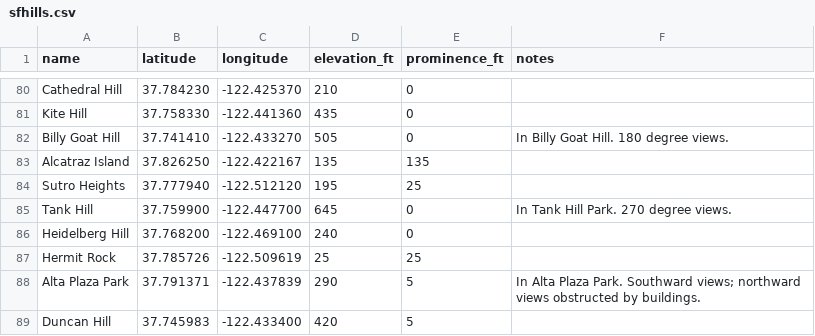
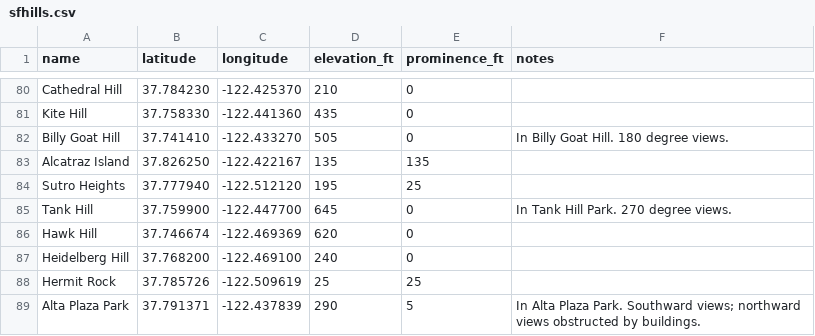
Before and after one commit to The-Turtle/the-turtle.github.io, a CSV file: other/sfhills.csv, drawn as a sheet; only a part is shown, gaps mark what is left out; the shorter side is filled out with more unchanged rows.

Commit message:
added hawk hill

```diff
--- a/other/sfhills.csv
+++ b/other/sfhills.csv
@@ -85,2 +85,3 @@ Sutro Heights,37.777940,-122.512120,195,25,
 Tank Hill,37.759900,-122.447700,645,0,In Tank Hill Park. 270 degree views.
+Hawk Hill,37.746674,-122.469369,620,0,
 Heidelberg Hill,37.768200,-122.469100,240,0,
```
